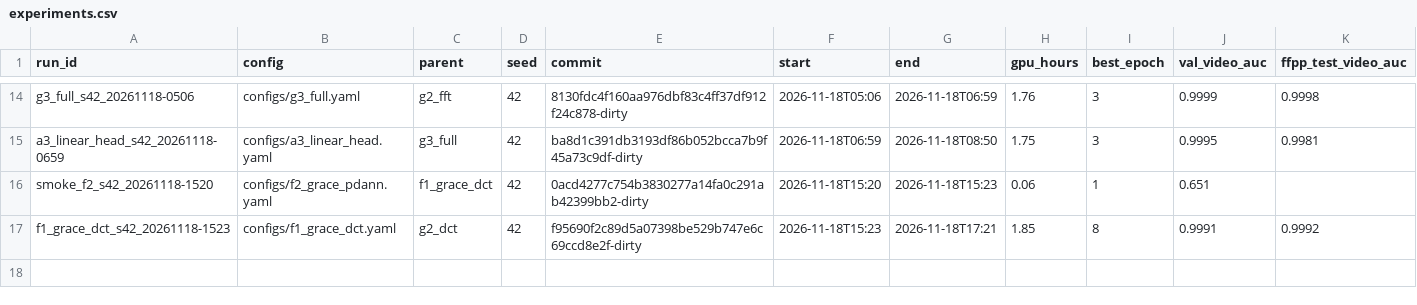
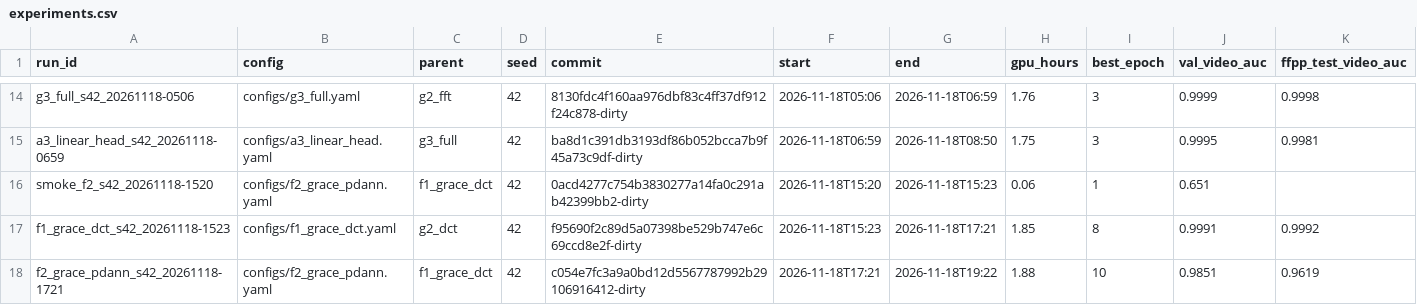
Before and after one commit to pes1ug23cs178/CAPSTONE_PW_26_RJ_02, a CSV file: experiments.csv, drawn as a sheet; only a part is shown, gaps mark what is left out; rows hold the shown columns only; the diff names each change by its address in the sheet, - before the commit and + after, or states it on an @@ line.

```diff
--- a/experiments.csv
+++ b/experiments.csv
+row 18: f2_grace_pdann_s42_20261118-1721 | configs/f2_grace_pdann.yaml | f1_grace_dct | 42 | c054e7fc3a9a0bd12d5567787992b29106916412-dirty | 2026-11-18T17:21 | 2026-11-18T19:22 | 1.88 | 10 | 0.9851 | 0.9619
```
Also changed, not shown: 2 other files.
